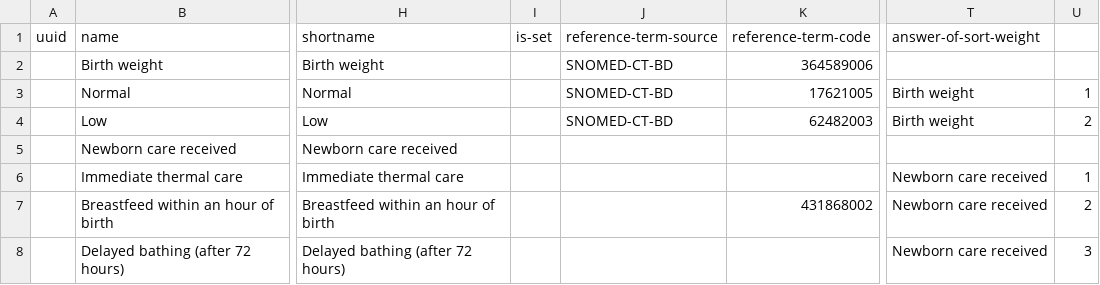
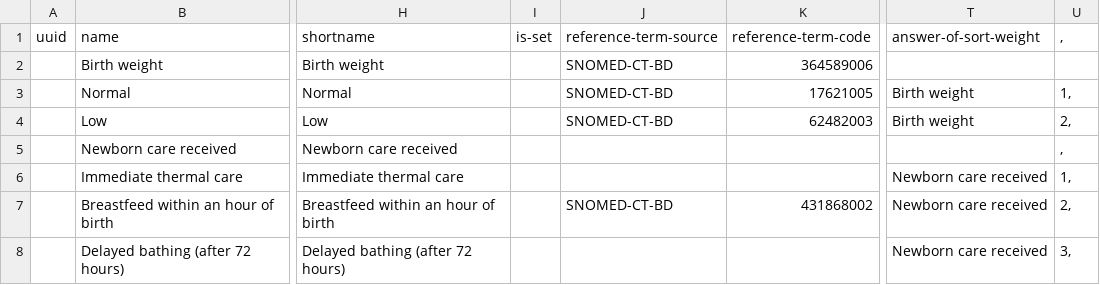
Before and after one commit to SharedHealth/HIE-Data, a CSV file: src/main/resources/data/openmrs-concept/tr/NewbornCare.csv, drawn as a sheet; only a part is shown, gaps mark what is left out; the diff names each change by its address in the sheet, - before the commit and + after, or states it on an @@ line.

Commit message:
fixing the newborn concepts

```diff
--- a/src/main/resources/data/openmrs-concept/tr/NewbornCare.csv
+++ b/src/main/resources/data/openmrs-concept/tr/NewbornCare.csv
-U1: (empty)
+U1: ,
-U3: 1
+U3: 1,
-U4: 2
+U4: 2,
-U5: (empty)
+U5: ,
-U6: 1
+U6: 1,
-J7: (empty)
+J7: SNOMED-CT-BD
-U7: 2
+U7: 2,
-U8: 3
+U8: 3,
```
